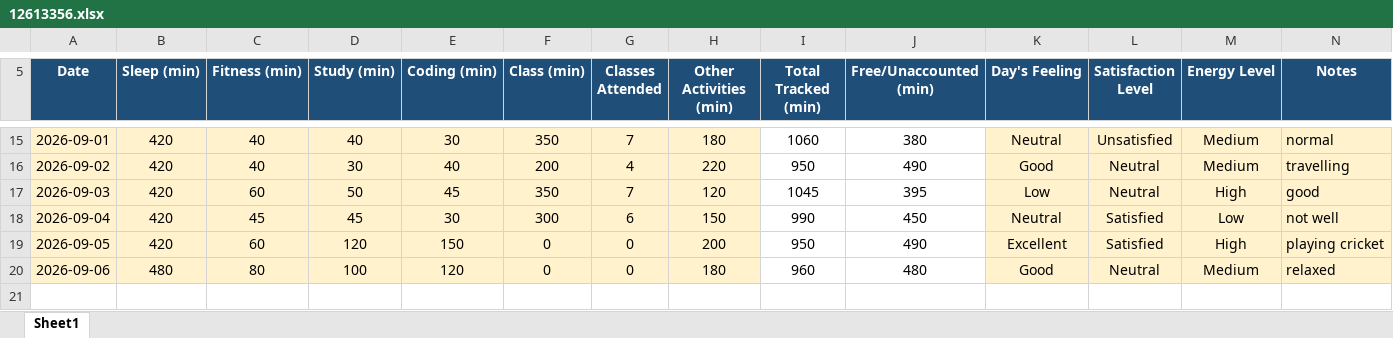
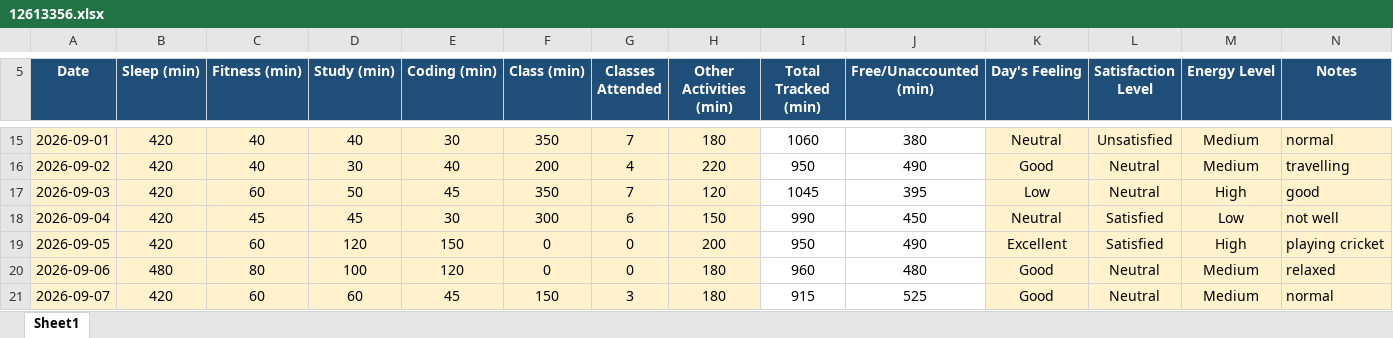
Before and after one commit to Harsht1112/CAP-776, an Excel workbook: 12613356.xlsx, sheet Sheet1, drawn as a sheet; only a part is shown, gaps mark what is left out; values as stored, in another font and other column widths than the file's, no borders; conditional formats not drawn; the diff names each change by its address in the sheet, - before the commit and + after, or states it on an @@ line.

Commit message:
Add files via upload

```diff
--- a/12613356.xlsx (sheet Sheet1)
+++ b/12613356.xlsx (sheet Sheet1)
+row 21: 2026-09-07 | 420 | 60 | 60 | 45 | 150 | 3 | 180 | 915 | 525 | Good | Neutral | Medium | normal
```
